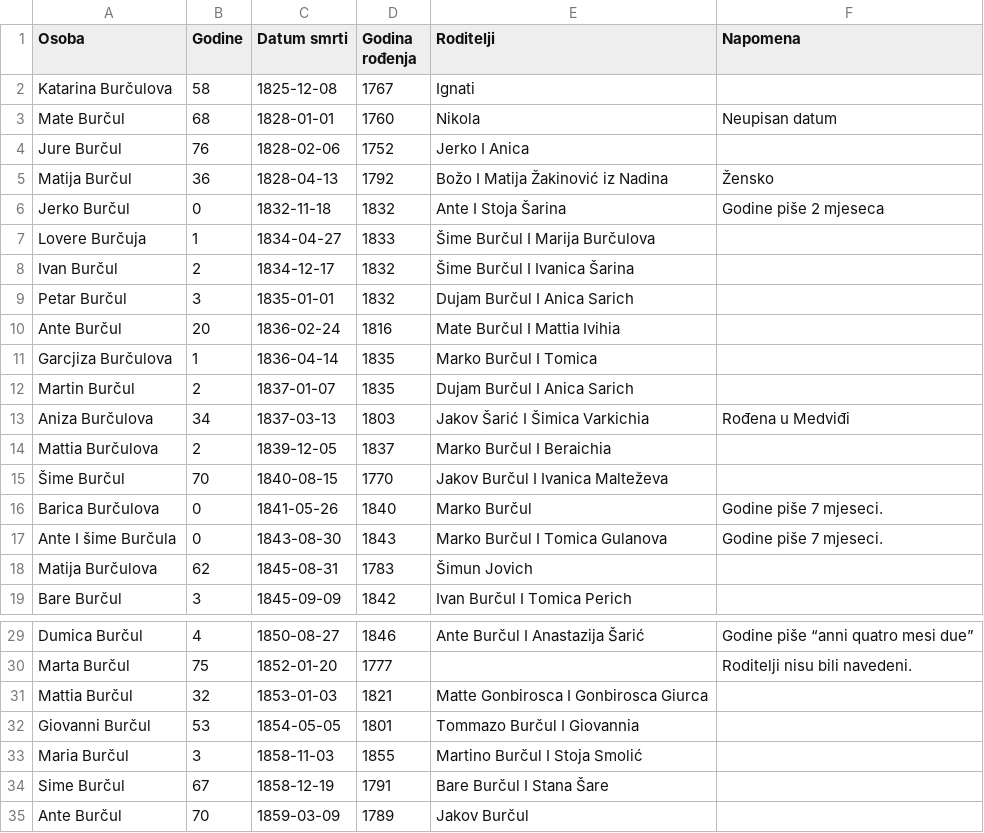
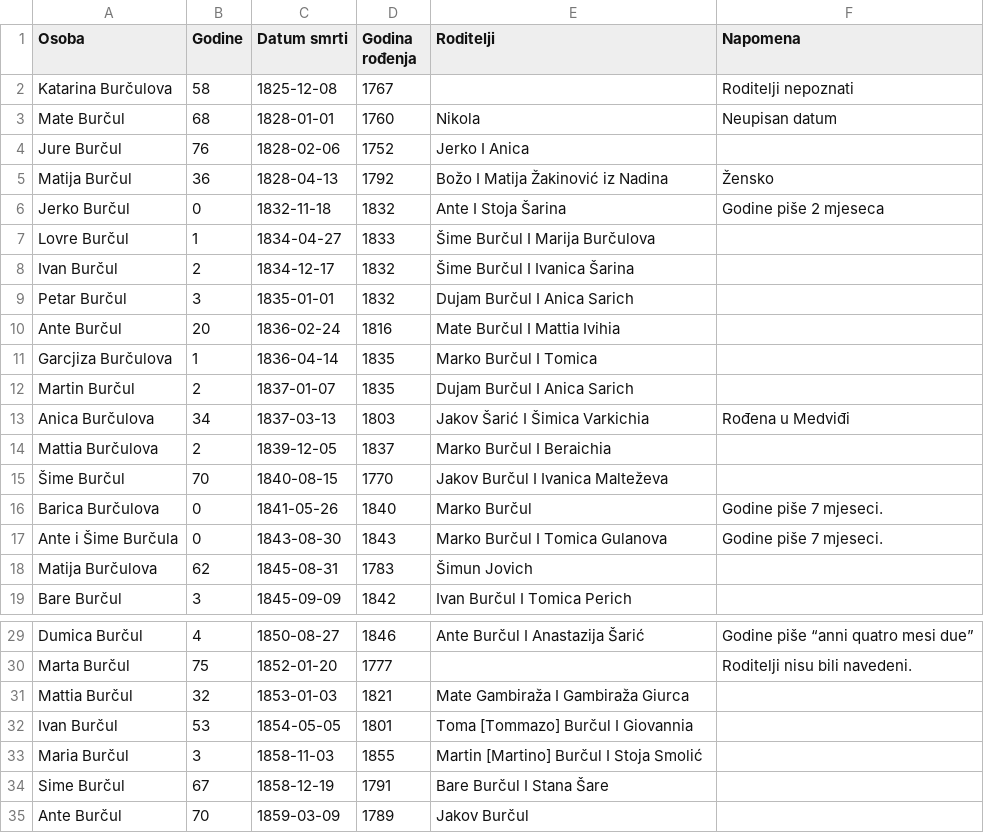
Before and after one commit to LovreMitrovic/LovreMitrovic.github.io, a CSV file: genealogy/burculi-u-povijesnim-izvorima/galovac,mkm,1825-1901.csv, drawn as a sheet; only a part is shown, gaps mark what is left out.

Commit message:
burcul

```diff
--- a/genealogy/burculi-u-povijesnim-izvorima/galovac,mkm,1825-1901.csv
+++ b/genealogy/burculi-u-povijesnim-izvorima/galovac,mkm,1825-1901.csv
@@ -1,3 +1,3 @@
 Osoba,Godine,Datum smrti,Godina rođenja,Roditelji,Napomena
-Katarina Burčulova,58,1825-12-08,1767,Ignati,
+Katarina Burčulova,58,1825-12-08,1767,,Roditelji nepoznati
 Mate Burčul,68,1828-01-01,1760,Nikola,Neupisan datum
@@ -6,3 +6,3 @@ Matija Burčul,36,1828-04-13,1792,Božo I Matija Žakinović iz Nadina,Žensko
 Jerko Burčul,0,1832-11-18,1832,Ante I Stoja Šarina,Godine piše 2 mjeseca
-Lovere Burčuja,1,1834-04-27,1833,Šime Burčul I Marija Burčulova,
+Lovre Burčul,1,1834-04-27,1833,Šime Burčul I Marija Burčulova,
 Ivan Burčul,2,1834-12-17,1832,Šime Burčul I Ivanica Šarina,
@@ -12,3 +12,3 @@ Garcjiza Burčulova,1,1836-04-14,1835,Marko Burčul I Tomica,
 Martin Burčul,2,1837-01-07,1835,Dujam Burčul I Anica Sarich,
-Aniza Burčulova,34,1837-03-13,1803,Jakov Šarić I Šimica Varkichia,Rođena u Medviđi
+Anica Burčulova,34,1837-03-13,1803,Jakov Šarić I Šimica Varkichia,Rođena u Medviđi
 Mattia Burčulova,2,1839-12-05,1837,Marko Burčul I Beraichia,
@@ -16,3 +16,3 @@ Mattia Burčulova,2,1839-12-05,1837,Marko Burčul I Beraichia,
 Barica Burčulova,0,1841-05-26,1840,Marko Burčul,Godine piše 7 mjeseci.
-Ante I šime Burčula,0,1843-08-30,1843,Marko Burčul I Tomica Gulanova,Godine piše 7 mjeseci.
+Ante i Šime Burčula,0,1843-08-30,1843,Marko Burčul I Tomica Gulanova,Godine piše 7 mjeseci.
 Matija Burčulova,62,1845-08-31,1783,Šimun Jovich,
@@ -30,5 +30,5 @@ Dumica Burčul,4,1850-08-27,1846,Ante Burčul I Anastazija Šarić,Godine piše
 Marta Burčul,75,1852-01-20,1777,,Roditelji nisu bili navedeni.
-Mattia Burčul,32,1853-01-03,1821,Matte Gonbirosca I Gonbirosca Giurca,
-Giovanni Burčul,53,1854-05-05,1801,Tommazo Burčul I Giovannia,
-Maria Burčul,3,1858-11-03,1855,Martino Burčul I Stoja Smolić,
+Mattia Burčul,32,1853-01-03,1821,Mate Gambiraža I Gambiraža Giurca,
+Ivan Burčul,53,1854-05-05,1801,Toma [Tommazo] Burčul I Giovannia,
+Maria Burčul,3,1858-11-03,1855,Martin [Martino] Burčul I Stoja Smolić,
 Sime Burčul,67,1858-12-19,1791,Bare Burčul I Stana Šare,
```
Also changed, not shown: 1 other file.
